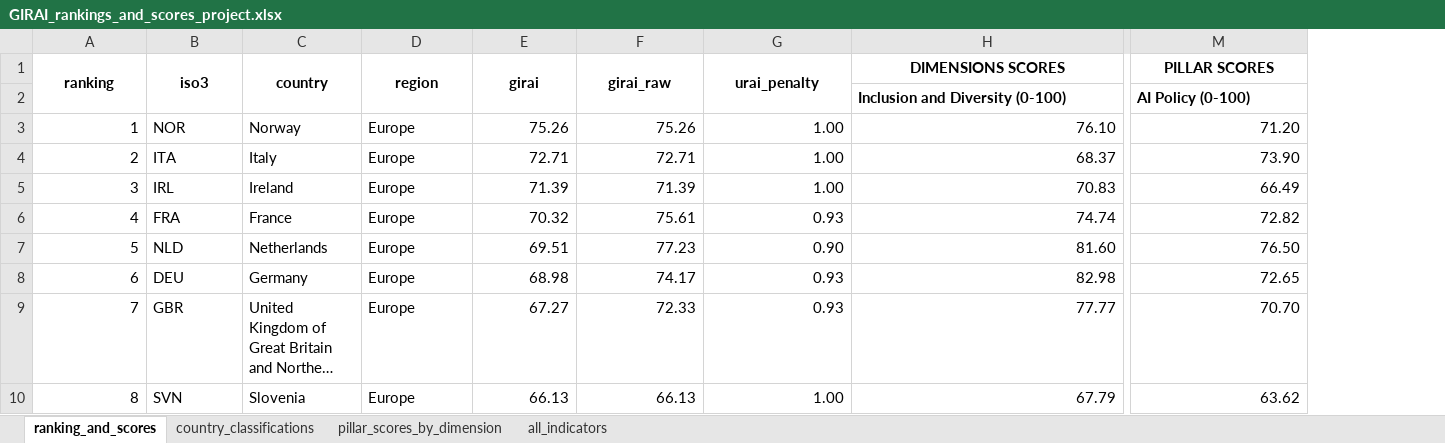
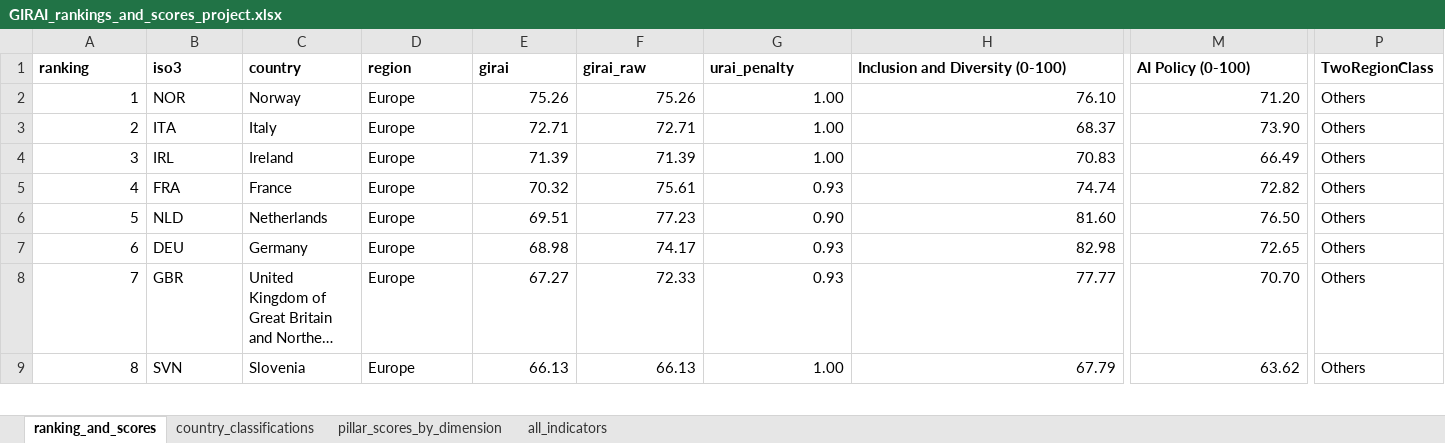
Before and after one commit to kehman18/DSN_GIRAI_Dataset, an Excel workbook: Final_Project/GIRAI_rankings_and_scores_project.xlsx, sheet ranking_and_scores, drawn as a sheet; only a part is shown, gaps mark what is left out; long unchanged cells end in …; values as stored, in another font and other column widths than the file's, no borders; table styles not drawn; removed rows and columns are numbered as before the commit, all else as after; rows hold the shown columns only; the diff covers the shown part only; the diff names each change by its address in the sheet, - before the commit and + after, or states it on an @@ line.

```diff
--- a/Final_Project/GIRAI_rankings_and_scores_project.xlsx (sheet ranking_and_scores)
+++ b/Final_Project/GIRAI_rankings_and_scores_project.xlsx (sheet ranking_and_scores)
+column P (TwoRegionClass), rows 2-9: all Others
-A1:H1 alignment: center
+A1:H1 alignment: left
-A1:A2 merged
-B1:B2 merged
-C1:C2 merged
-D1:D2 merged
-E1:E2 merged
-F1:F2 merged
-G1:G2 merged
-H1: DIMENSIONS SCORES
+H1: Inclusion and Diversity (0-100)
-H1:L1 merged
-M1: PILLAR SCORES
+M1: AI Policy (0-100)
-M1 alignment: center
+M1 alignment: left
-M1:O1 merged
-row 2:  |  |  |  |  |  |  | Inclusion and Diversity (0-100) | AI Policy (0-100)
```
Also changed, not shown: 6 edited cells elsewhere in this sheet, sheet all_indicators, sheet pillar_scores_by_dimension, sheet country_classifications, formulas that keep their value, 6 other files.
